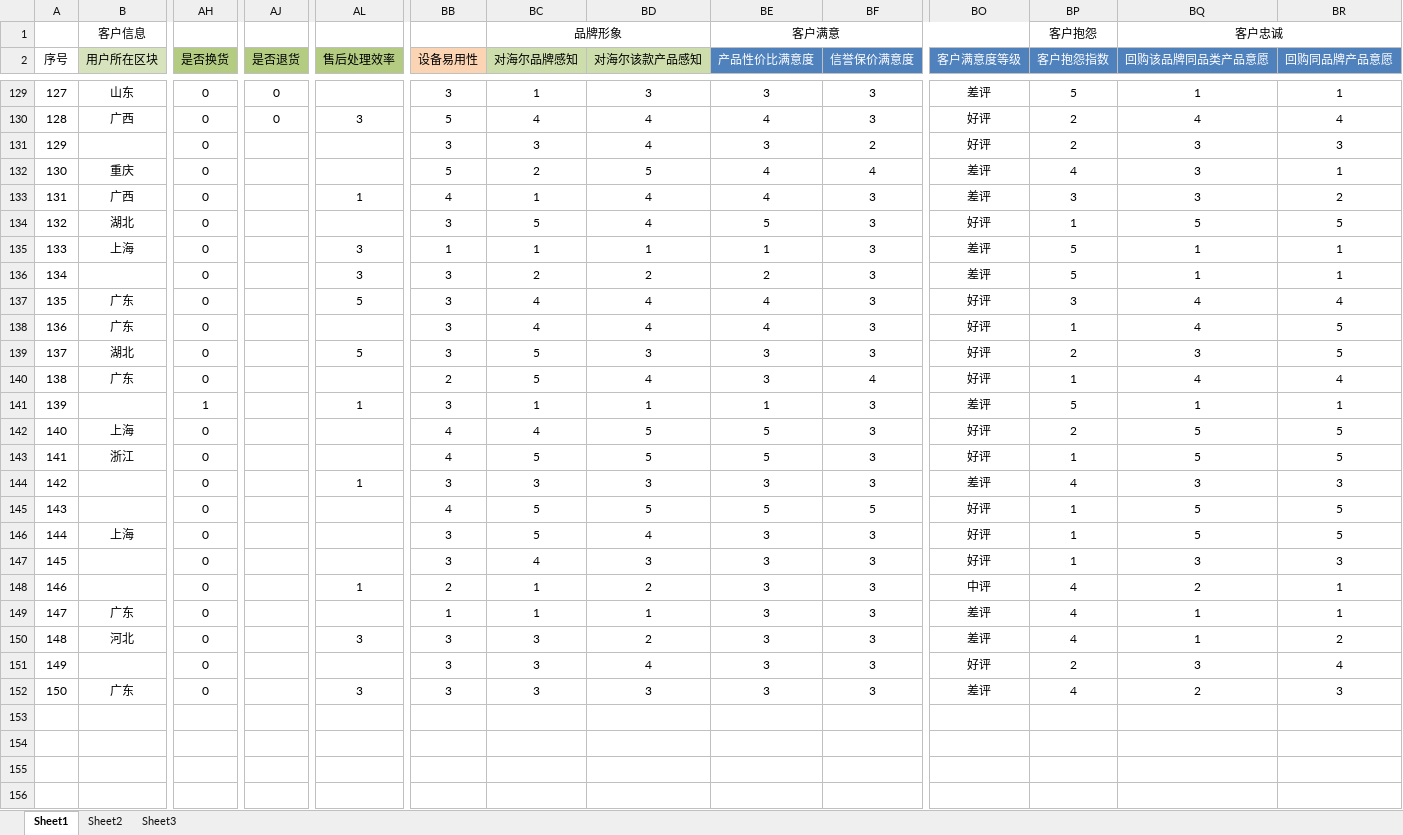
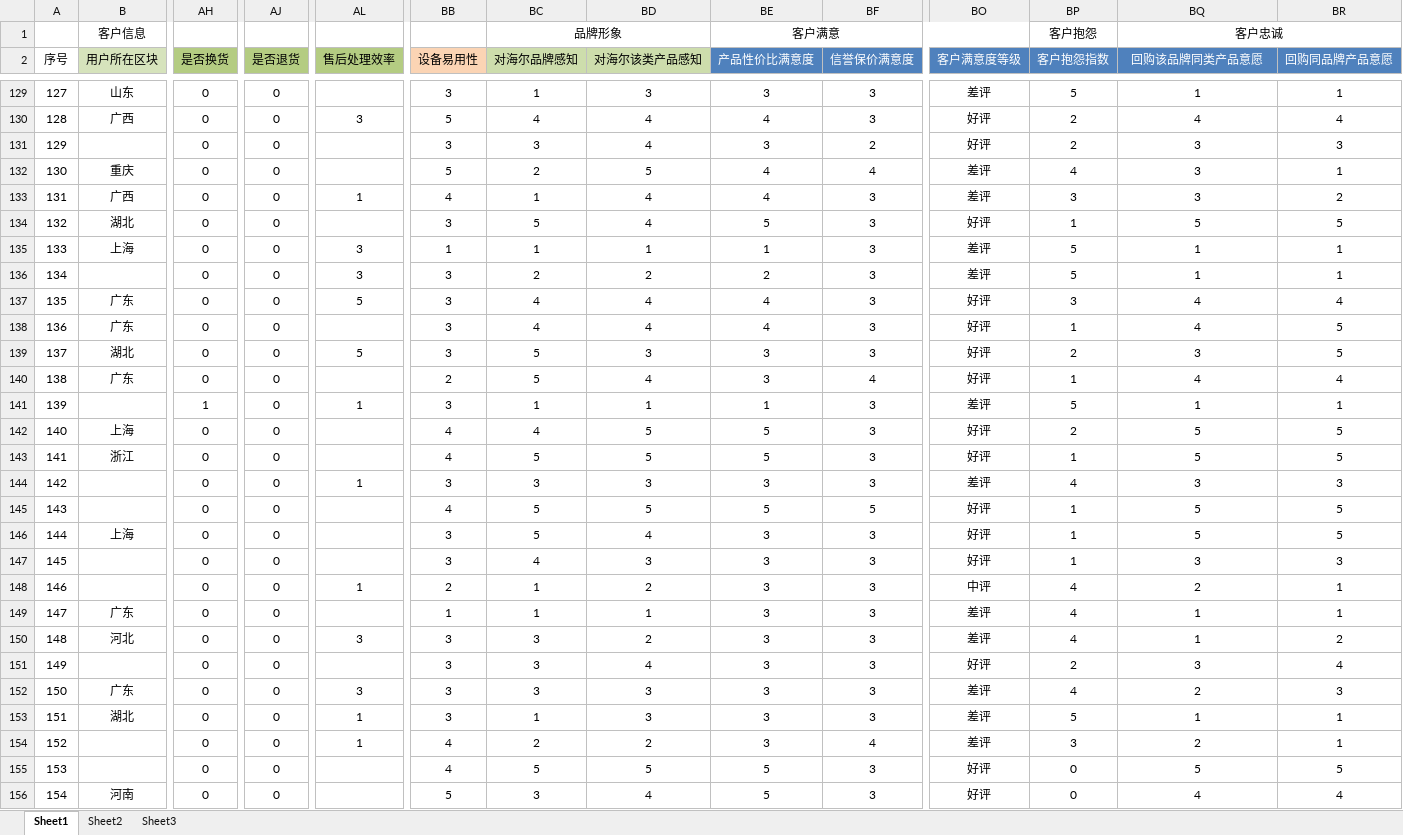
Before and after one commit to MarginC/user_data_for_haier, an Excel workbook: user_data_for_haier添加缺失值.xlsx, sheet Sheet1, drawn as a sheet; only a part is shown, gaps mark what is left out; values as stored, in another font and other column widths than the file's, no borders; rows hold the shown columns only; the diff covers the shown part only; the diff names each change by its address in the sheet, - before the commit and + after, or states it on an @@ line.

```diff
--- a/user_data_for_haier添加缺失值.xlsx (sheet Sheet1)
+++ b/user_data_for_haier添加缺失值.xlsx (sheet Sheet1)
-BD2: 对海尔该款产品感知
+BD2: 对海尔该类产品感知
-BQ2: 回购该品牌同品类产品意愿
+BQ2: 回购该品牌同类产品意愿
-AJ131:AJ152 (是否退货): (empty)
+AJ131:AJ152 (是否退货): 0
+row 153: 151 | 湖北 | 0 | 0 | 1 | 3 | 1 | 3 | 3 | 3 | 差评 | 5 | 1 | 1
+row 154: 152 |  | 0 | 0 | 1 | 4 | 2 | 2 | 3 | 4 | 差评 | 3 | 2 | 1
+row 155: 153 |  | 0 | 0 |  | 4 | 5 | 5 | 5 | 3 | 好评 | 0 | 5 | 5
+row 156: 154 | 河南 | 0 | 0 |  | 5 | 3 | 4 | 5 | 3 | 好评 | 0 | 4 | 4
```
Also changed, not shown: 27 added rows elsewhere in this sheet, user_data_for_haier.xlsx.
